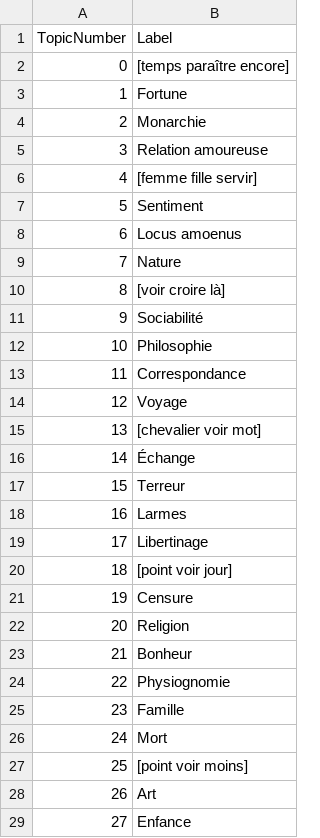
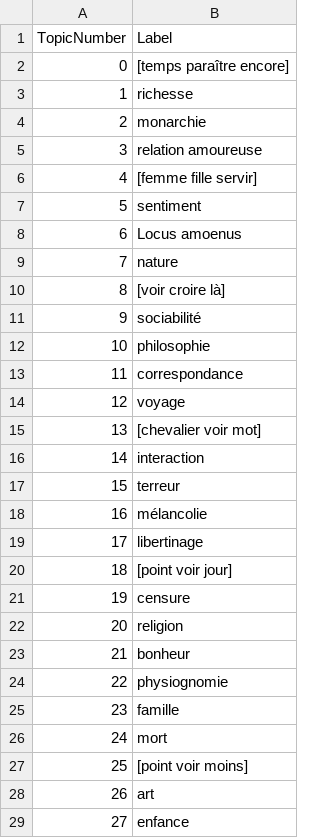
Before and after one commit to MiMoText/topicmodeling, a CSV file: topic statements/topic_label.csv, drawn as a sheet; only a part is shown; the diff covers the shown part only.

```diff
--- a/topic statements/topic_label.csv
+++ b/topic statements/topic_label.csv
@@ -2,28 +2,28 @@ TopicNumber	Label
 0	[temps paraître encore]
-1	Fortune
-2	Monarchie
-3	Relation amoureuse
+1	richesse
+2	monarchie
+3	relation amoureuse
 4	[femme fille servir]
-5	Sentiment
+5	sentiment
 6	Locus amoenus
-7	Nature
+7	nature
 8	[voir croire là]
-9	Sociabilité
-10	Philosophie
-11	Correspondance
-12	Voyage
+9	sociabilité
+10	philosophie
+11	correspondance
+12	voyage
 13	[chevalier voir mot]
-14	Échange
-15	Terreur
-16	Larmes
-17	Libertinage
+14	interaction
+15	terreur
+16	mélancolie
+17	libertinage
 18	[point voir jour]
-19	Censure
-20	Religion
-21	Bonheur
-22	Physiognomie
-23	Famille
-24	Mort
+19	censure
+20	religion
+21	bonheur
+22	physiognomie
+23	famille
+24	mort
 25	[point voir moins]
-26	Art
-27	Enfance
+26	art
+27	enfance
```
Also changed, not shown: 2 edited cells elsewhere in this file, topic statements/mmt_2020-11-19_11-38_statements.csv.
